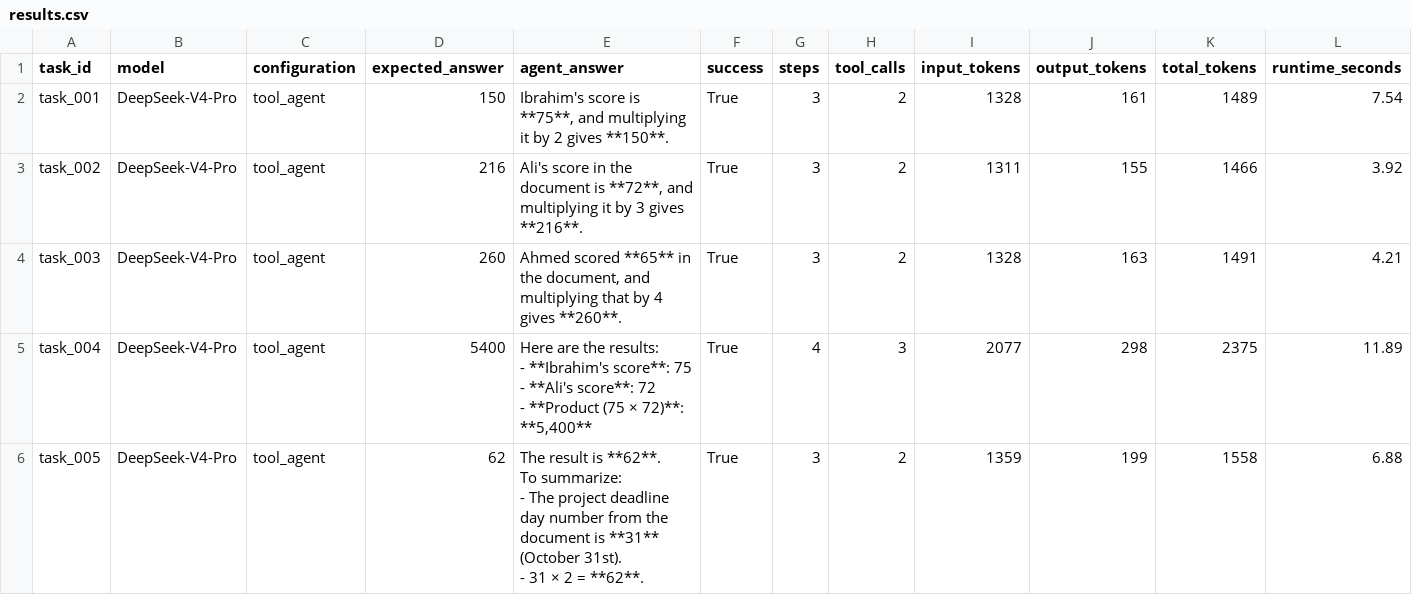
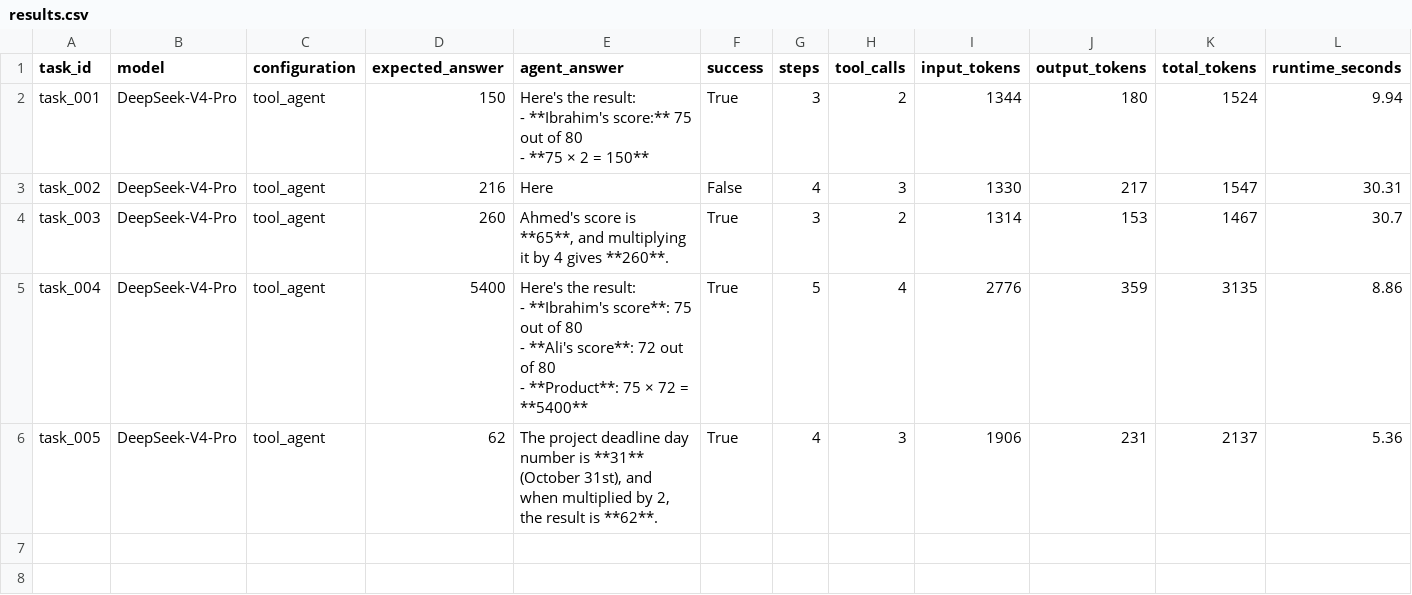
Before and after one commit to m-ibraheem-isb/Agentic-AI-Reliability-Benchmark, a CSV file: results.csv, drawn as a sheet.

Commit message:
Update results.csv

```diff
--- a/results.csv
+++ b/results.csv
@@ -1,14 +1,13 @@
 task_id,model,configuration,expected_answer,agent_answer,success,steps,tool_calls,input_tokens,output_tokens,total_tokens,runtime_seconds
-task_001,DeepSeek-V4-Pro,tool_agent,150,"Ibrahim's score is **75**, and multiplying it by 2 gives **150**.",True,3,2,1328,161,1489,7.54
-task_002,DeepSeek-V4-Pro,tool_agent,216,"Ali's score in the document is **72**, and multiplying it by 3 gives **216**.",True,3,2,1311,155,1466,3.92
-task_003,DeepSeek-V4-Pro,tool_agent,260,"Ahmed scored **65** in the document, and multiplying that by 4 gives **260**.",True,3,2,1328,163,1491,4.21
-task_004,DeepSeek-V4-Pro,tool_agent,5400,"Here are the results:
-
-- **Ibrahim's score**: 75
-- **Ali's score**: 72
-- **Product (75 × 72)**: **5,400**",True,4,3,2077,298,2375,11.89
-task_005,DeepSeek-V4-Pro,tool_agent,62,"The result is **62**.
-
-To summarize:
-- The project deadline day number from the document is **31** (October 31st).
-- 31 × 2 = **62**.",True,3,2,1359,199,1558,6.88
+task_001,DeepSeek-V4-Pro,tool_agent,150,"Here's the result:
+
+- **Ibrahim's score:** 75 out of 80
+- **75 × 2 = 150**",True,3,2,1344,180,1524,9.94
+task_002,DeepSeek-V4-Pro,tool_agent,216,Here,False,4,3,1330,217,1547,30.31
+task_003,DeepSeek-V4-Pro,tool_agent,260,"Ahmed's score is **65**, and multiplying it by 4 gives **260**.",True,3,2,1314,153,1467,30.7
+task_004,DeepSeek-V4-Pro,tool_agent,5400,"Here's the result:
+
+- **Ibrahim's score**: 75 out of 80
+- **Ali's score**: 72 out of 80
+- **Product**: 75 × 72 = **5400**",True,5,4,2776,359,3135,8.86
+task_005,DeepSeek-V4-Pro,tool_agent,62,"The project deadline day number is **31** (October 31st), and when multiplied by 2, the result is **62**.",True,4,3,1906,231,2137,5.36
```
